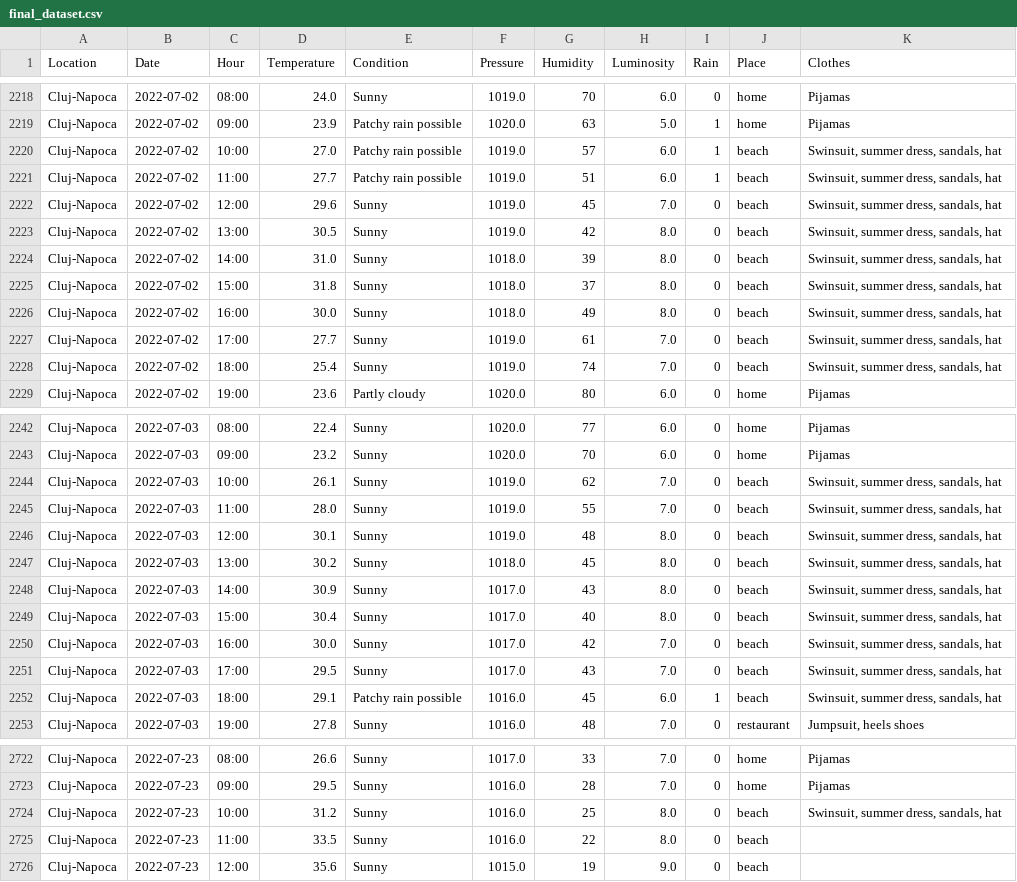
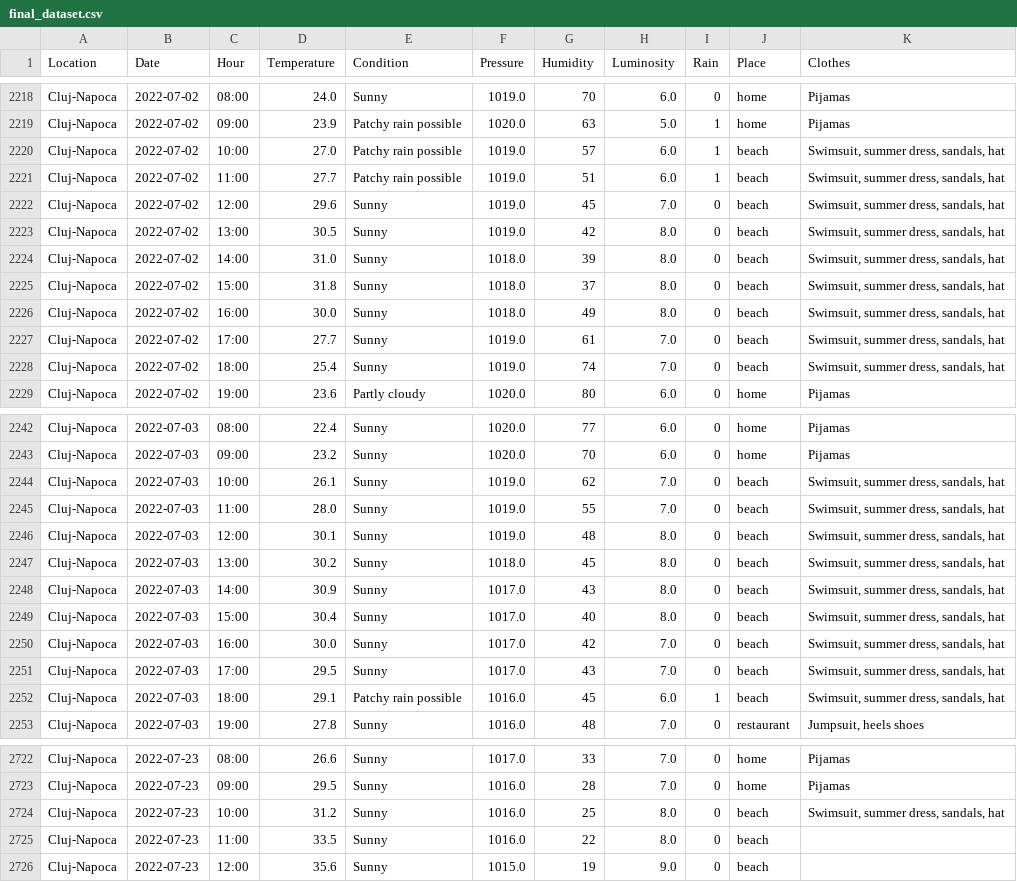
Before and after one commit to chirilusa/Bachelor_Project_Software_Part, a CSV file: final_dataset.csv, drawn as a sheet; only a part is shown, gaps mark what is left out; the diff covers the shown part only.

```diff
--- a/final_dataset.csv
+++ b/final_dataset.csv
@@ -2219,11 +2219,11 @@ Cluj-Napoca,2022-07-02,08:00,24.0,Sunny,1019.0,70,6.0,0,home,Pijamas
 Cluj-Napoca,2022-07-02,09:00,23.9,Patchy rain possible,1020.0,63,5.0,1,home,Pijamas
-Cluj-Napoca,2022-07-02,10:00,27.0,Patchy rain possible,1019.0,57,6.0,1,beach,"Swinsuit, summer dress, sandals, hat"
-Cluj-Napoca,2022-07-02,11:00,27.7,Patchy rain possible,1019.0,51,6.0,1,beach,"Swinsuit, summer dress, sandals, hat"
-Cluj-Napoca,2022-07-02,12:00,29.6,Sunny,1019.0,45,7.0,0,beach,"Swinsuit, summer dress, sandals, hat"
-Cluj-Napoca,2022-07-02,13:00,30.5,Sunny,1019.0,42,8.0,0,beach,"Swinsuit, summer dress, sandals, hat"
-Cluj-Napoca,2022-07-02,14:00,31.0,Sunny,1018.0,39,8.0,0,beach,"Swinsuit, summer dress, sandals, hat"
-Cluj-Napoca,2022-07-02,15:00,31.8,Sunny,1018.0,37,8.0,0,beach,"Swinsuit, summer dress, sandals, hat"
-Cluj-Napoca,2022-07-02,16:00,30.0,Sunny,1018.0,49,8.0,0,beach,"Swinsuit, summer dress, sandals, hat"
-Cluj-Napoca,2022-07-02,17:00,27.7,Sunny,1019.0,61,7.0,0,beach,"Swinsuit, summer dress, sandals, hat"
-Cluj-Napoca,2022-07-02,18:00,25.4,Sunny,1019.0,74,7.0,0,beach,"Swinsuit, summer dress, sandals, hat"
+Cluj-Napoca,2022-07-02,10:00,27.0,Patchy rain possible,1019.0,57,6.0,1,beach,"Swimsuit, summer dress, sandals, hat"
+Cluj-Napoca,2022-07-02,11:00,27.7,Patchy rain possible,1019.0,51,6.0,1,beach,"Swimsuit, summer dress, sandals, hat"
+Cluj-Napoca,2022-07-02,12:00,29.6,Sunny,1019.0,45,7.0,0,beach,"Swimsuit, summer dress, sandals, hat"
+Cluj-Napoca,2022-07-02,13:00,30.5,Sunny,1019.0,42,8.0,0,beach,"Swimsuit, summer dress, sandals, hat"
+Cluj-Napoca,2022-07-02,14:00,31.0,Sunny,1018.0,39,8.0,0,beach,"Swimsuit, summer dress, sandals, hat"
+Cluj-Napoca,2022-07-02,15:00,31.8,Sunny,1018.0,37,8.0,0,beach,"Swimsuit, summer dress, sandals, hat"
+Cluj-Napoca,2022-07-02,16:00,30.0,Sunny,1018.0,49,8.0,0,beach,"Swimsuit, summer dress, sandals, hat"
+Cluj-Napoca,2022-07-02,17:00,27.7,Sunny,1019.0,61,7.0,0,beach,"Swimsuit, summer dress, sandals, hat"
+Cluj-Napoca,2022-07-02,18:00,25.4,Sunny,1019.0,74,7.0,0,beach,"Swimsuit, summer dress, sandals, hat"
 Cluj-Napoca,2022-07-02,19:00,23.6,Partly cloudy,1020.0,80,6.0,0,home,Pijamas
@@ -2243,11 +2243,11 @@ Cluj-Napoca,2022-07-03,08:00,22.4,Sunny,1020.0,77,6.0,0,home,Pijamas
 Cluj-Napoca,2022-07-03,09:00,23.2,Sunny,1020.0,70,6.0,0,home,Pijamas
-Cluj-Napoca,2022-07-03,10:00,26.1,Sunny,1019.0,62,7.0,0,beach,"Swinsuit, summer dress, sandals, hat"
-Cluj-Napoca,2022-07-03,11:00,28.0,Sunny,1019.0,55,7.0,0,beach,"Swinsuit, summer dress, sandals, hat"
-Cluj-Napoca,2022-07-03,12:00,30.1,Sunny,1019.0,48,8.0,0,beach,"Swinsuit, summer dress, sandals, hat"
-Cluj-Napoca,2022-07-03,13:00,30.2,Sunny,1018.0,45,8.0,0,beach,"Swinsuit, summer dress, sandals, hat"
-Cluj-Napoca,2022-07-03,14:00,30.9,Sunny,1017.0,43,8.0,0,beach,"Swinsuit, summer dress, sandals, hat"
-Cluj-Napoca,2022-07-03,15:00,30.4,Sunny,1017.0,40,8.0,0,beach,"Swinsuit, summer dress, sandals, hat"
-Cluj-Napoca,2022-07-03,16:00,30.0,Sunny,1017.0,42,7.0,0,beach,"Swinsuit, summer dress, sandals, hat"
-Cluj-Napoca,2022-07-03,17:00,29.5,Sunny,1017.0,43,7.0,0,beach,"Swinsuit, summer dress, sandals, hat"
-Cluj-Napoca,2022-07-03,18:00,29.1,Patchy rain possible,1016.0,45,6.0,1,beach,"Swinsuit, summer dress, sandals, hat"
+Cluj-Napoca,2022-07-03,10:00,26.1,Sunny,1019.0,62,7.0,0,beach,"Swimsuit, summer dress, sandals, hat"
+Cluj-Napoca,2022-07-03,11:00,28.0,Sunny,1019.0,55,7.0,0,beach,"Swimsuit, summer dress, sandals, hat"
+Cluj-Napoca,2022-07-03,12:00,30.1,Sunny,1019.0,48,8.0,0,beach,"Swimsuit, summer dress, sandals, hat"
+Cluj-Napoca,2022-07-03,13:00,30.2,Sunny,1018.0,45,8.0,0,beach,"Swimsuit, summer dress, sandals, hat"
+Cluj-Napoca,2022-07-03,14:00,30.9,Sunny,1017.0,43,8.0,0,beach,"Swimsuit, summer dress, sandals, hat"
+Cluj-Napoca,2022-07-03,15:00,30.4,Sunny,1017.0,40,8.0,0,beach,"Swimsuit, summer dress, sandals, hat"
+Cluj-Napoca,2022-07-03,16:00,30.0,Sunny,1017.0,42,7.0,0,beach,"Swimsuit, summer dress, sandals, hat"
+Cluj-Napoca,2022-07-03,17:00,29.5,Sunny,1017.0,43,7.0,0,beach,"Swimsuit, summer dress, sandals, hat"
+Cluj-Napoca,2022-07-03,18:00,29.1,Patchy rain possible,1016.0,45,6.0,1,beach,"Swimsuit, summer dress, sandals, hat"
 Cluj-Napoca,2022-07-03,19:00,27.8,Sunny,1016.0,48,7.0,0,restaurant,"Jumpsuit, heels shoes"
@@ -2723,3 +2723,3 @@ Cluj-Napoca,2022-07-23,08:00,26.6,Sunny,1017.0,33,7.0,0,home,Pijamas
 Cluj-Napoca,2022-07-23,09:00,29.5,Sunny,1016.0,28,7.0,0,home,Pijamas
-Cluj-Napoca,2022-07-23,10:00,31.2,Sunny,1016.0,25,8.0,0,beach,"Swinsuit, summer dress, sandals, hat"
+Cluj-Napoca,2022-07-23,10:00,31.2,Sunny,1016.0,25,8.0,0,beach,"Swimsuit, summer dress, sandals, hat"
 Cluj-Napoca,2022-07-23,11:00,33.5,Sunny,1016.0,22,8.0,0,beach
```
Also changed, not shown: 135 edited cells elsewhere in this file, datasets/clothes_recommendation.csv.
